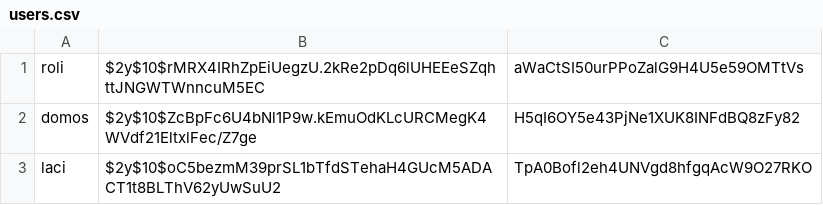
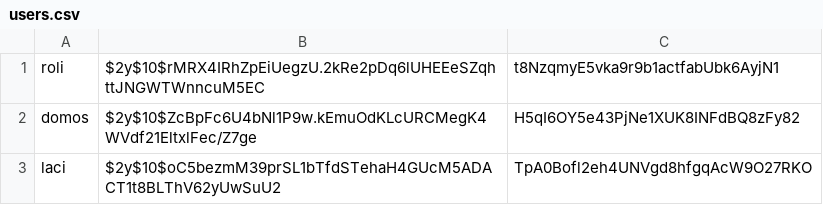
Before and after one commit to csabszerko/webterv, a CSV file: adatok/users.csv, drawn as a sheet.

```diff
--- a/adatok/users.csv
+++ b/adatok/users.csv
@@ -1,2 +1,2 @@
-roli,$2y$10$rMRX4IRhZpEiUegzU.2kRe2pDq6lUHEEeSZqhttJNGWTWnncuM5EC,aWaCtSI50urPPoZalG9H4U5e59OMTtVs
+roli,$2y$10$rMRX4IRhZpEiUegzU.2kRe2pDq6lUHEEeSZqhttJNGWTWnncuM5EC,t8NzqmyE5vka9r9b1actfabUbk6AyjN1
 domos,$2y$10$ZcBpFc6U4bNl1P9w.kEmuOdKLcURCMegK4WVdf21EltxlFec/Z7ge,H5qI6OY5e43PjNe1XUK8INFdBQ8zFy82
```
Also changed, not shown: 3 other files.
